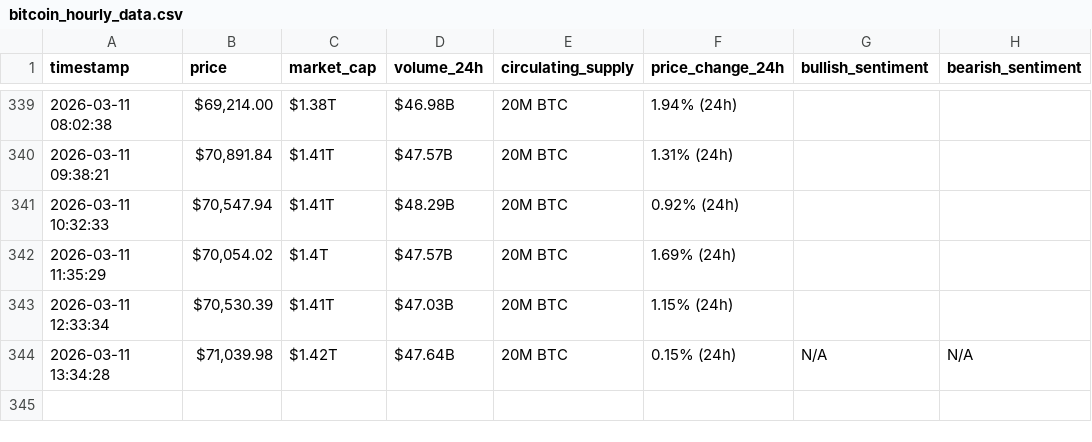
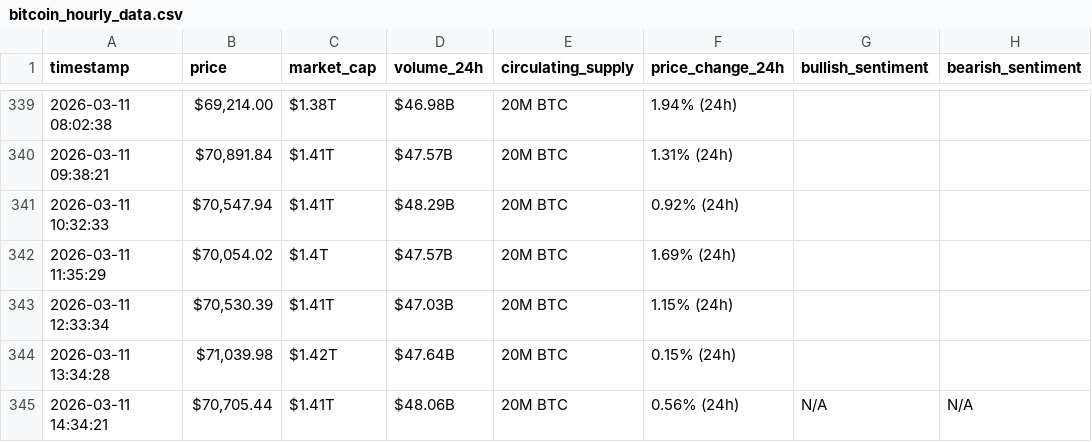
Before and after one commit to Rama-Mohammad/webscraping-automation, a CSV file: bitcoin_hourly_data.csv, drawn as a sheet; only a part is shown, gaps mark what is left out.

```diff
--- a/bitcoin_hourly_data.csv
+++ b/bitcoin_hourly_data.csv
@@ -343,2 +343,3 @@ timestamp,price,market_cap,volume_24h,circulating_supply,price_change_24h,bullis
 2026-03-11 12:33:34,"$70,530.39",$1.41T,$47.03B,20M BTC,1.15% (24h),,
-2026-03-11 13:34:28,"$71,039.98",$1.42T,$47.64B,20M BTC,0.15% (24h),N/A,N/A
+2026-03-11 13:34:28,"$71,039.98",$1.42T,$47.64B,20M BTC,0.15% (24h),,
+2026-03-11 14:34:21,"$70,705.44",$1.41T,$48.06B,20M BTC,0.56% (24h),N/A,N/A
```
